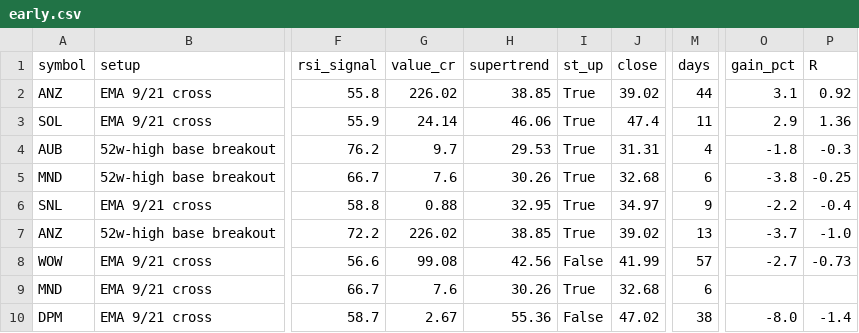
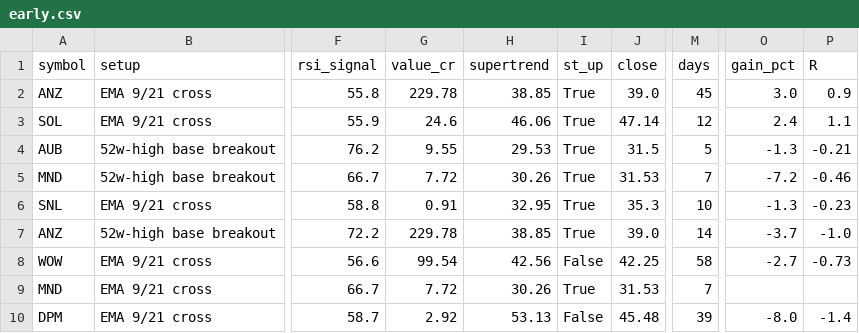
Before and after one commit to drsinghap81/blank-app, a CSV file: data/scan/asx/early.csv, drawn as a sheet; only a part is shown, gaps mark what is left out; the diff names each change by its address in the sheet, - before the commit and + after, or states it on an @@ line.

```diff
--- a/data/scan/asx/early.csv
+++ b/data/scan/asx/early.csv
-G2 (value_cr): 226.02
+G2 (value_cr): 229.78
-J2 (close): 39.02
+J2 (close): 39.0
-M2 (days): 44
+M2 (days): 45
-O2 (gain_pct): 3.1
+O2 (gain_pct): 3.0
-P2 (R): 0.92
+P2 (R): 0.9
-G3 (value_cr): 24.14
+G3 (value_cr): 24.6
-J3 (close): 47.4
+J3 (close): 47.14
-M3 (days): 11
+M3 (days): 12
-O3 (gain_pct): 2.9
+O3 (gain_pct): 2.4
-P3 (R): 1.36
+P3 (R): 1.1
-G4 (value_cr): 9.7
+G4 (value_cr): 9.55
-J4 (close): 31.31
+J4 (close): 31.5
-M4 (days): 4
+M4 (days): 5
-O4 (gain_pct): -1.8
+O4 (gain_pct): -1.3
-P4 (R): -0.3
+P4 (R): -0.21
-G5 (value_cr): 7.6
+G5 (value_cr): 7.72
-J5 (close): 32.68
+J5 (close): 31.53
-M5 (days): 6
+M5 (days): 7
-O5 (gain_pct): -3.8
+O5 (gain_pct): -7.2
-P5 (R): -0.25
+P5 (R): -0.46
-G6 (value_cr): 0.88
+G6 (value_cr): 0.91
-J6 (close): 34.97
+J6 (close): 35.3
-M6 (days): 9
+M6 (days): 10
-O6 (gain_pct): -2.2
+O6 (gain_pct): -1.3
-P6 (R): -0.4
+P6 (R): -0.23
-G7 (value_cr): 226.02
+G7 (value_cr): 229.78
-J7 (close): 39.02
+J7 (close): 39.0
-M7 (days): 13
+M7 (days): 14
-G8 (value_cr): 99.08
+G8 (value_cr): 99.54
-J8 (close): 41.99
+J8 (close): 42.25
-M8 (days): 57
+M8 (days): 58
-G9 (value_cr): 7.6
+G9 (value_cr): 7.72
-J9 (close): 32.68
+J9 (close): 31.53
-M9 (days): 6
+M9 (days): 7
-G10 (value_cr): 2.67
+G10 (value_cr): 2.92
-H10 (supertrend): 55.36
+H10 (supertrend): 53.13
-J10 (close): 47.02
+J10 (close): 45.48
-M10 (days): 38
+M10 (days): 39
```
Also changed, not shown: data/scan/asx/trend_scan.csv, 10 other files.
